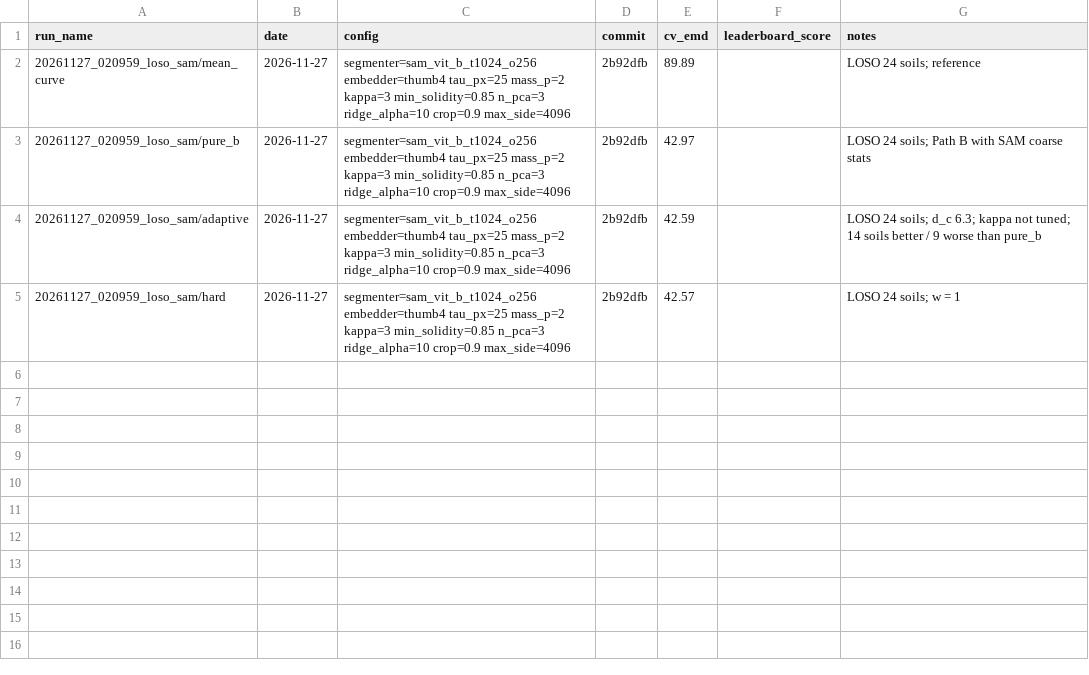
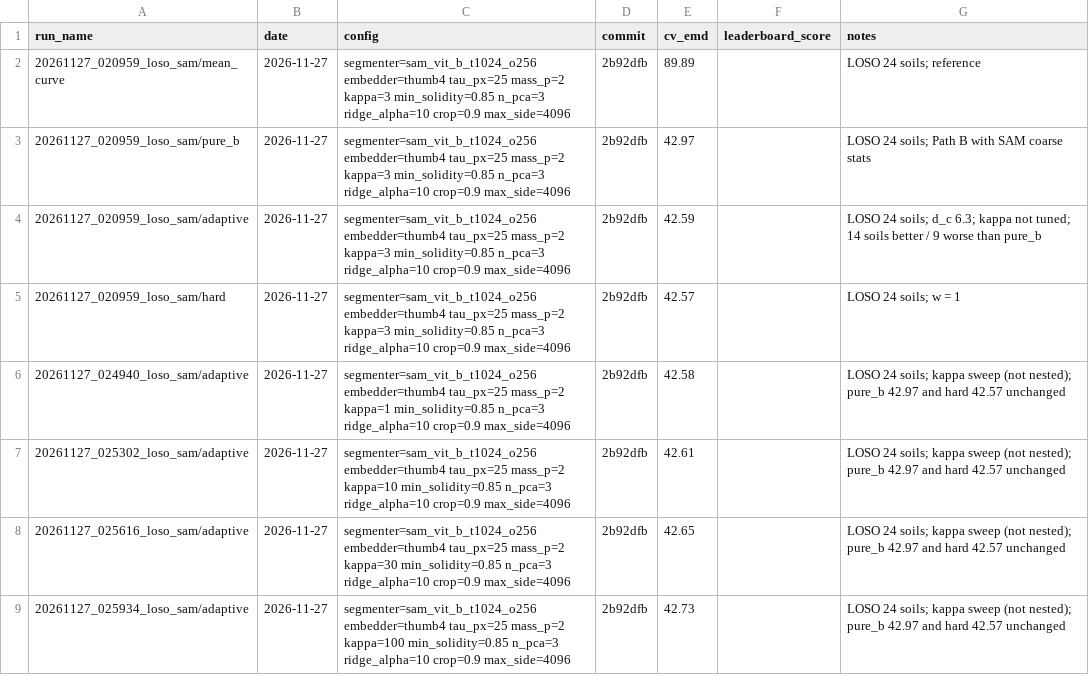
Before and after one commit to MaTsuOHaruI/Coarse2Fine-SG, a CSV file: results/results.csv, drawn as a sheet; the diff names each change by its address in the sheet, - before the commit and + after, or states it on an @@ line.

Commit message:
Add mask overlay and coarse-curve scripts; log SAM LOSO and kappa sweep

```diff
--- a/results/results.csv
+++ b/results/results.csv
+row 6: 20261127_024940_loso_sam/adaptive | 2026-11-27 | segmenter=sam_vit_b_t1024_o256 embedder=thumb4 tau_px=25 mass_p=2 kappa=1 min_solidity=0.85 n_pca=3 ridge_alpha=10 crop=0.9 max_side=4096 | 2b92dfb | 42.58 |  | LOSO 24 soils; kappa sweep (not nested); pure_b 42.97 and hard 42.57 unchanged
+row 7: 20261127_025302_loso_sam/adaptive | 2026-11-27 | segmenter=sam_vit_b_t1024_o256 embedder=thumb4 tau_px=25 mass_p=2 kappa=10 min_solidity=0.85 n_pca=3 ridge_alpha=10 crop=0.9 max_side=4096 | 2b92dfb | 42.61 |  | LOSO 24 soils; kappa sweep (not nested); pure_b 42.97 and hard 42.57 unchanged
+row 8: 20261127_025616_loso_sam/adaptive | 2026-11-27 | segmenter=sam_vit_b_t1024_o256 embedder=thumb4 tau_px=25 mass_p=2 kappa=30 min_solidity=0.85 n_pca=3 ridge_alpha=10 crop=0.9 max_side=4096 | 2b92dfb | 42.65 |  | LOSO 24 soils; kappa sweep (not nested); pure_b 42.97 and hard 42.57 unchanged
+row 9: 20261127_025934_loso_sam/adaptive | 2026-11-27 | segmenter=sam_vit_b_t1024_o256 embedder=thumb4 tau_px=25 mass_p=2 kappa=100 min_solidity=0.85 n_pca=3 ridge_alpha=10 crop=0.9 max_side=4096 | 2b92dfb | 42.73 |  | LOSO 24 soils; kappa sweep (not nested); pure_b 42.97 and hard 42.57 unchanged
```
